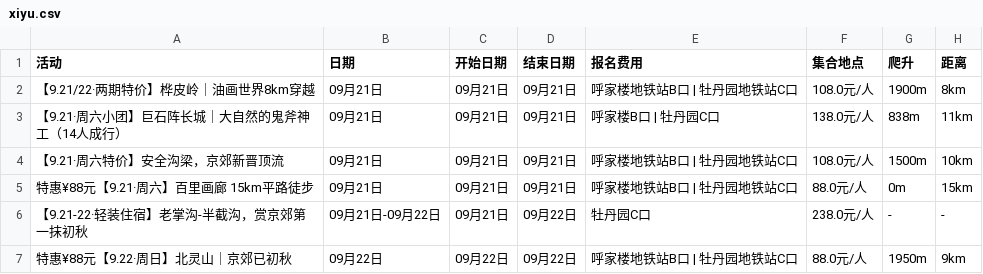
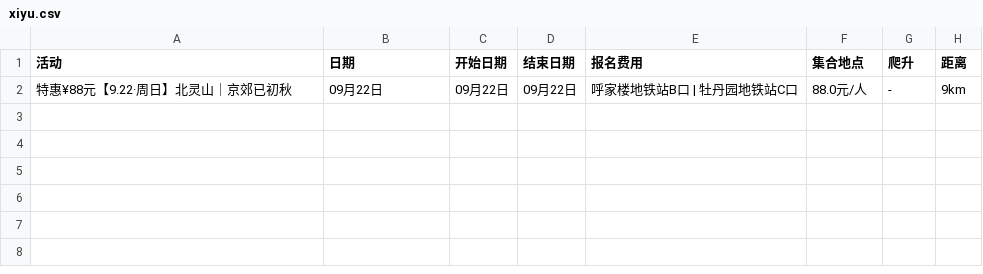
Before and after one commit to 10kshuaizhang/beijing-hiking, a CSV file: results/xiyu.csv, drawn as a sheet.

```diff
--- a/results/xiyu.csv
+++ b/results/xiyu.csv
@@ -1,7 +1,2 @@
 活动,日期,开始日期,结束日期,报名费用,集合地点,爬升,距离
-【9.21/22·两期特价】桦皮岭｜油画世界8km穿越,09月21日,09月21日,09月21日,呼家楼地铁站B口 | 牡丹园地铁站C口,108.0元/人,1900m,8km
-【9.21·周六小团】巨石阵长城｜大自然的鬼斧神工（14人成行）,09月21日,09月21日,09月21日,呼家楼B口 | 牡丹园C口,138.0元/人,838m,11km
-【9.21·周六特价】安全沟梁，京郊新晋顶流,09月21日,09月21日,09月21日,呼家楼地铁站B口 | 牡丹园地铁站C口,108.0元/人,1500m,10km
-特惠¥88元【9.21·周六】百里画廊 15km平路徒步,09月21日,09月21日,09月21日,呼家楼地铁站B口 | 牡丹园地铁站C口,88.0元/人,0m,15km
-【9.21-22·轻装住宿】老掌沟-半截沟，赏京郊第一抹初秋,09月21日-09月22日,09月21日,09月22日,牡丹园C口,238.0元/人,-,-
-特惠¥88元【9.22·周日】北灵山｜京郊已初秋,09月22日,09月22日,09月22日,呼家楼地铁站B口 | 牡丹园地铁站C口,88.0元/人,1950m,9km
+特惠¥88元【9.22·周日】北灵山｜京郊已初秋,09月22日,09月22日,09月22日,呼家楼地铁站B口 | 牡丹园地铁站C口,88.0元/人,-,9km
```
Also changed, not shown: results/beilv.csv, results/qingluying.csv, 15 other files.
